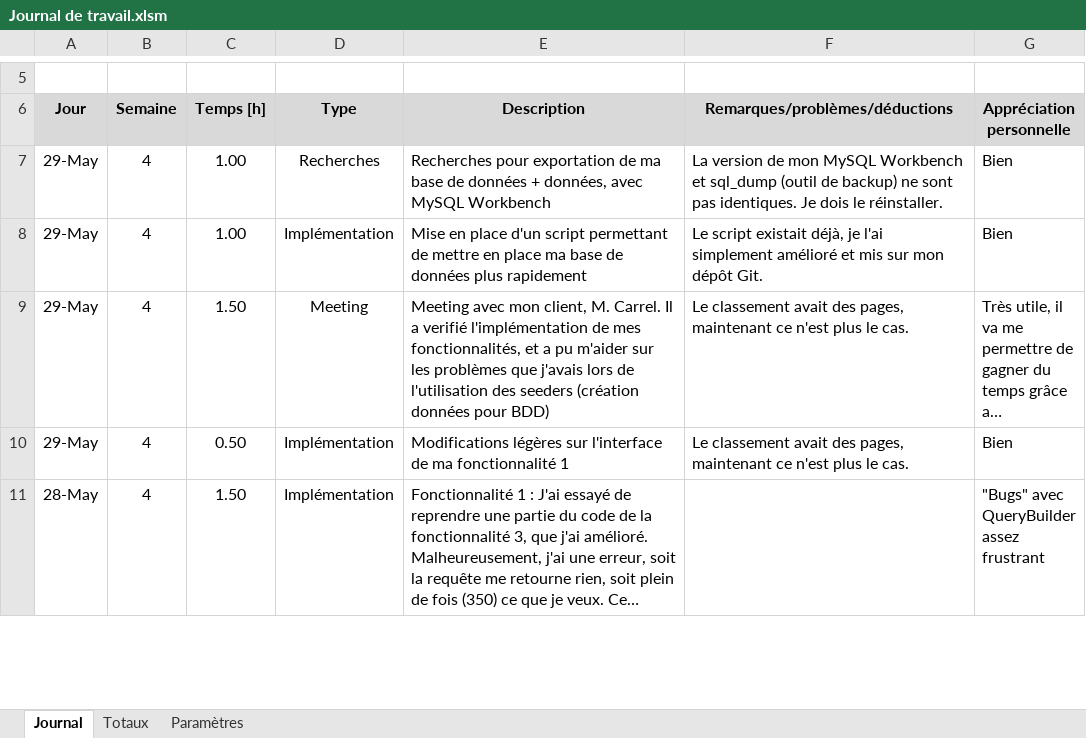
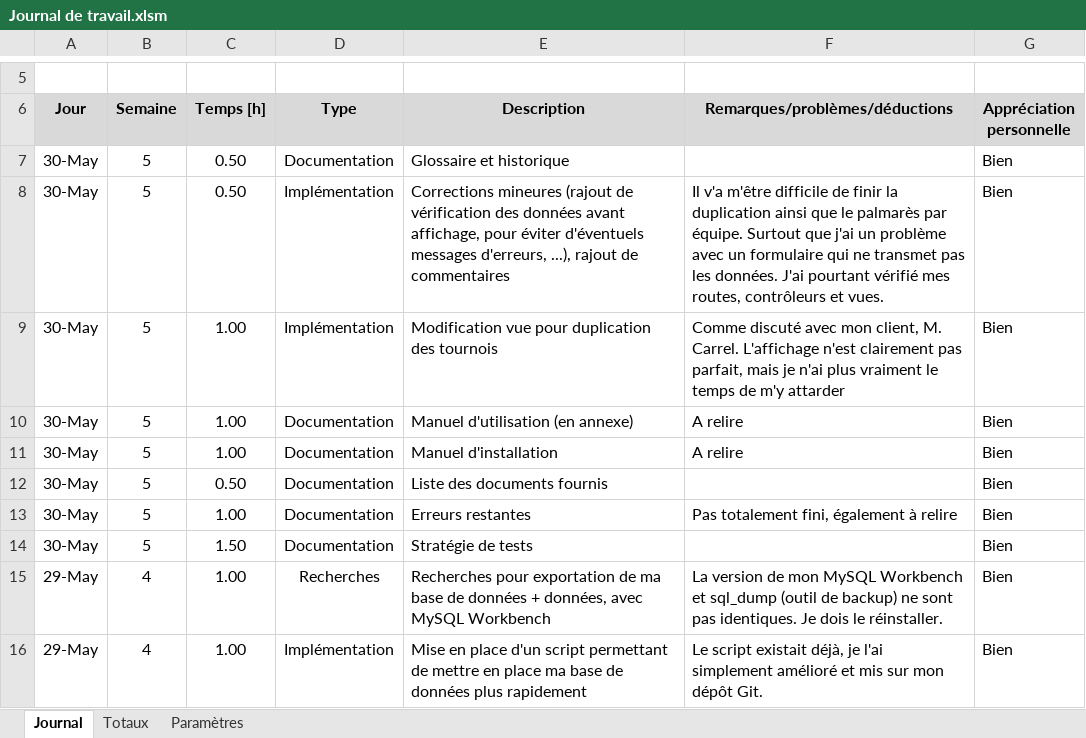
Before and after one commit to CPNV-ES/Joutes-2018, an Excel workbook: docs/2019 - TPI Niels/Journal de travail/Journal de travail.xlsm, sheet Journal, drawn as a sheet; only a part is shown, gaps mark what is left out; the shorter side is filled out with more unchanged rows; long unchanged cells end in …; values as stored, in another font and other column widths than the file's, no borders; charts and pictures not drawn; the diff names each change by its address in the sheet, - before the commit and + after, or states it on an @@ line.

Commit message:
Documentation : Glossaire et historique rédigé Conclusion en cours de rédaction Manuel d'utilisation terminé Code : Corrections mineures

```diff
--- a/docs/2019 - TPI Niels/Journal de travail/Journal de travail.xlsm (sheet Journal)
+++ b/docs/2019 - TPI Niels/Journal de travail/Journal de travail.xlsm (sheet Journal)
+row 7: 30-May | 5 | 0.50 | Documentation | Glossaire et historique |  | Bien
+row 8: 30-May | 5 | 0.50 | Implémentation | Corrections mineures (rajout de vérification des données avant affichage, pour éviter d'éventuels messages d'erreurs, ...), rajout de commentaires | Il v'a m'être difficile de finir la duplication ainsi que le palmarès par équipe. Surtout que j'ai un problème avec un formulaire qui ne transmet pas les données. J'ai pourtant vérifié mes routes, contrôleurs et vues. | Bien
+row 9: 30-May | 5 | 1.00 | Implémentation | Modification vue pour duplication des tournois | Comme discuté avec mon client, M. Carrel. L'affichage n'est clairement pas parfait, mais je n'ai plus vraiment le temps de m'y attarder | Bien
+row 10: 30-May | 5 | 1.00 | Documentation | Manuel d'utilisation (en annexe) | A relire | Bien
+row 11: 30-May | 5 | 1.00 | Documentation | Manuel d'installation | A relire | Bien
+row 12: 30-May | 5 | 0.50 | Documentation | Liste des documents fournis |  | Bien
+row 13: 30-May | 5 | 1.00 | Documentation | Erreurs restantes | Pas totalement fini, également à relire | Bien
+row 14: 30-May | 5 | 1.50 | Documentation | Stratégie de tests |  | Bien
```
Also changed, not shown: sheet Totaux, 6 other files.
